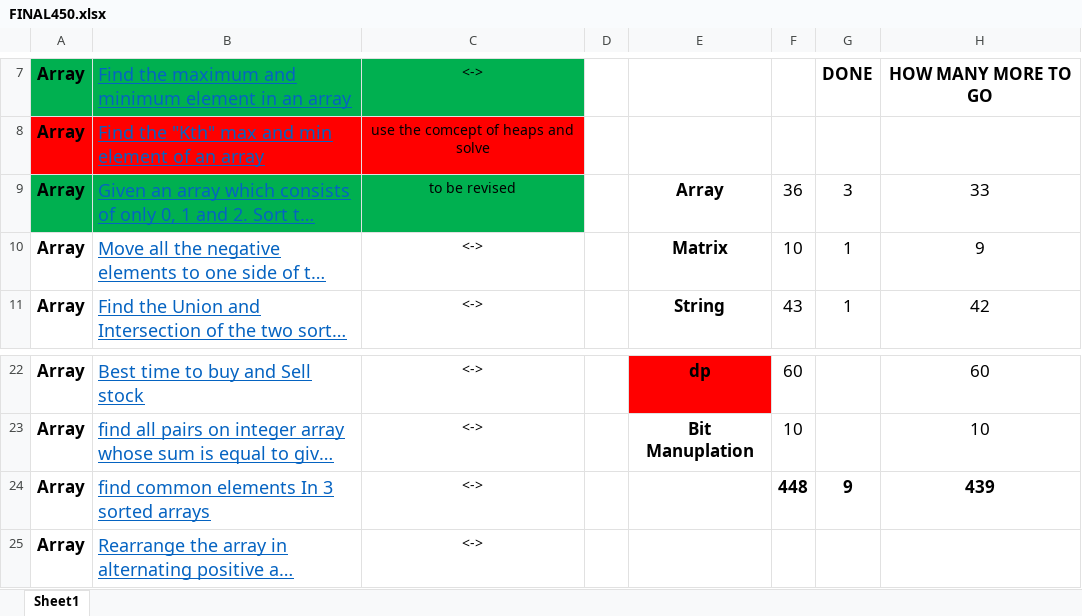
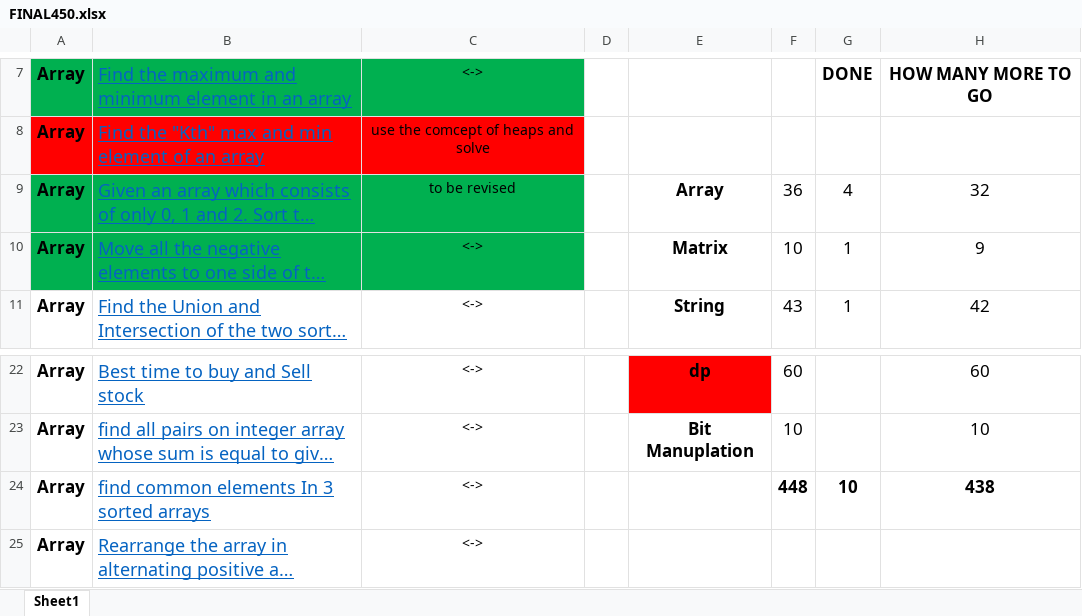
Before and after one commit to yashheda5/DSA-450-Questions, an Excel workbook: FINAL450.xlsx, sheet Sheet1, drawn as a sheet; only a part is shown, gaps mark what is left out; long unchanged cells end in …; values as stored, in another font and other column widths than the file's, no borders; the diff names each change by its address in the sheet, - before the commit and + after, or states it on an @@ line.

Commit message:
practising

```diff
--- a/FINAL450.xlsx (sheet Sheet1)
+++ b/FINAL450.xlsx (sheet Sheet1)
-G9: 3
+G9: 4
-H9: 33
+H9: 32
-A10:C10 fill: none
+A10:C10 fill: #00B050
-G24: 9
+G24: 10
-H24: 439
+H24: 438
```
